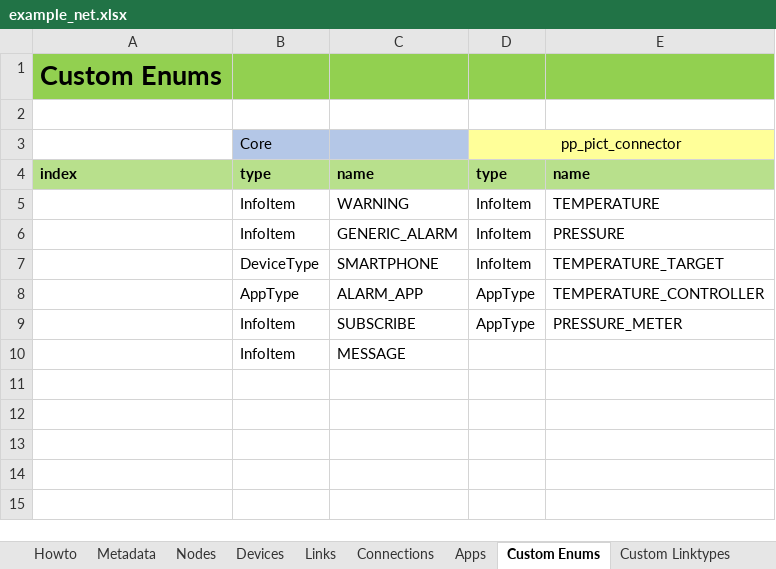
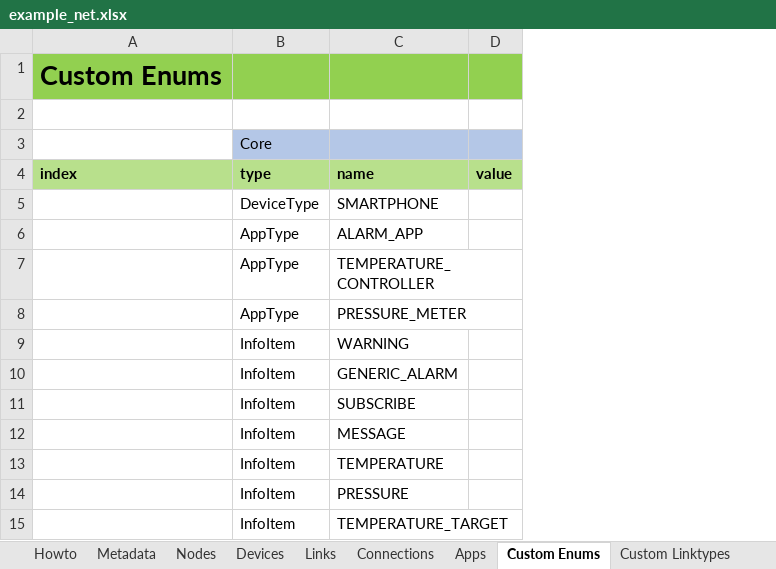
Before and after one commit to e2nIEE/pandaict, an Excel workbook: src/pandaict/toolbox/example_net.xlsx, sheet Custom Enums, drawn as a sheet; values as stored, in another font and other column widths than the file's, no borders; removed rows and columns are numbered as before the commit, all else as after; the diff names each change by its address in the sheet, - before the commit and + after, or states it on an @@ line.

```diff
--- a/src/pandaict/toolbox/example_net.xlsx (sheet Custom Enums)
+++ b/src/pandaict/toolbox/example_net.xlsx (sheet Custom Enums)
-column D (type), row 3: pp_pict_connector; rows 5-6: InfoItem | InfoItem; row 9: AppType
-column E (name), rows 5-6: TEMPERATURE | PRESSURE; row 9: PRESSURE_METER
+column D (value), empty
@@ row 7 moved to row 5: DeviceType @@
@@ row 8 moved to row 6: AppType @@
+row 7:  | AppType | TEMPERATURE_CONTROLLER
+row 8:  | AppType | PRESSURE_METER
+row 13:  | InfoItem | TEMPERATURE
+row 14:  | InfoItem | PRESSURE
+row 15:  | InfoItem | TEMPERATURE_TARGET
```
Also changed, not shown: sheet Links, sheet Connections, sheet Apps, src/pandaict/toolbox/template.xlsx, 3 other files.
